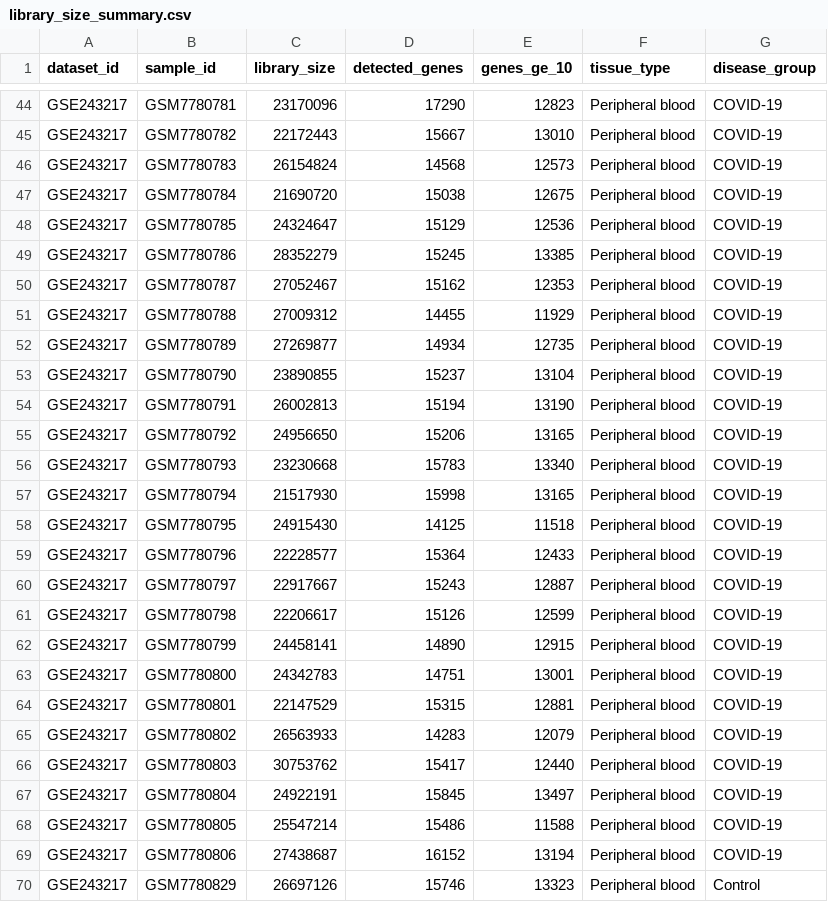
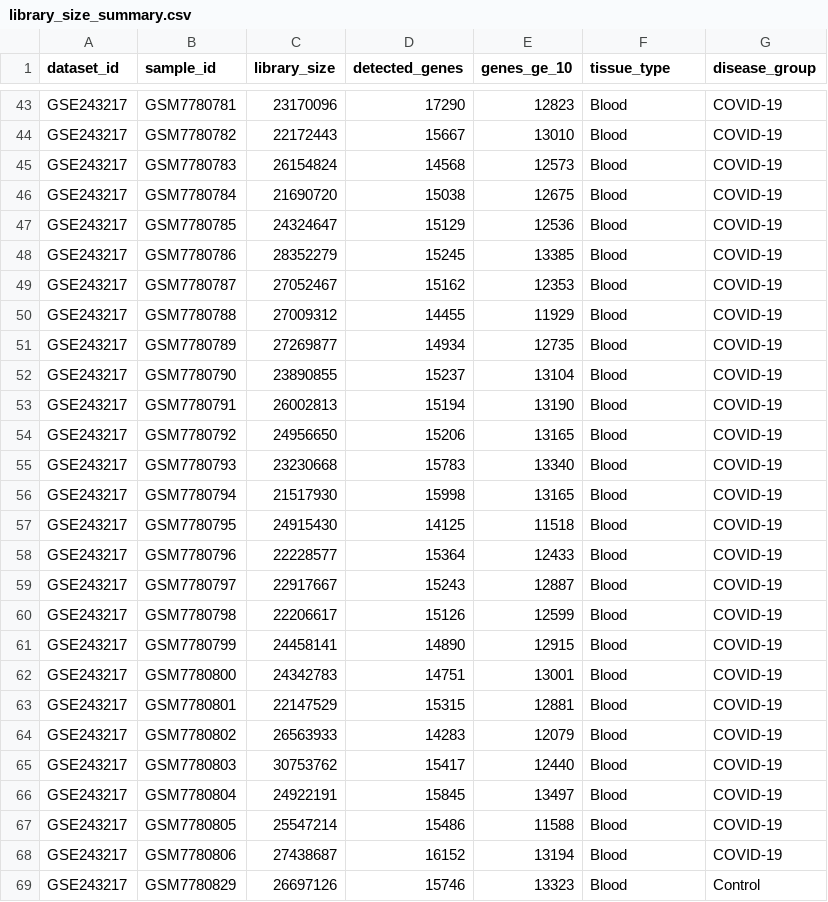
Before and after one commit to nazninshuktara/Cross-Tissue-Meta-Analysis-of-COVID-19, a CSV file: outputs/gene_counts_qc/tables/library_size_summary.csv, drawn as a sheet; only a part is shown, gaps mark what is left out; addresses are those after the commit; the diff covers the shown part only; the diff names each change by its address in the sheet, - before the commit and + after, or states it on an @@ line.

```diff
--- a/outputs/gene_counts_qc/tables/library_size_summary.csv
+++ b/outputs/gene_counts_qc/tables/library_size_summary.csv
-F43:F69 (tissue_type): Peripheral blood
+F43:F69 (tissue_type): Blood
```
Also changed, not shown: 9 removed rows and 52 edited cells elsewhere in this file, outputs/gene_counts_qc/tables/PCA_outliers.csv, outputs/gene_counts_qc/tables/PCA_variance.csv, 13 other files.
